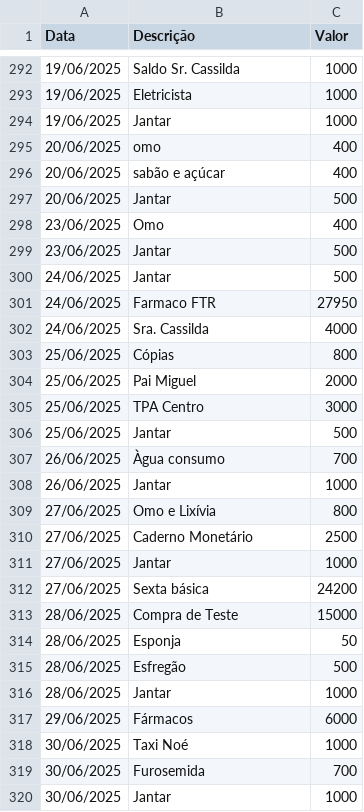
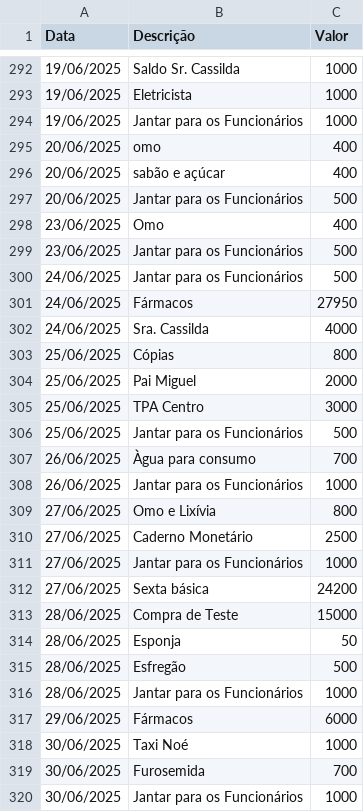
Before and after one commit to AdelinoNoe/Centro_Medico, a CSV file: data/Gastos.csv, drawn as a sheet; only a part is shown, gaps mark what is left out; the diff covers the shown part only.

```diff
--- a/data/Gastos.csv
+++ b/data/Gastos.csv
@@ -293,10 +293,10 @@
 19/06/2025;Eletricista;1000
-19/06/2025;Jantar;1000
+19/06/2025;Jantar para os Funcionários;1000
 20/06/2025;omo;400
 20/06/2025;sabão e açúcar;400
-20/06/2025;Jantar;500
+20/06/2025;Jantar para os Funcionários;500
 23/06/2025;Omo;400
-23/06/2025;Jantar;500
-24/06/2025;Jantar;500
-24/06/2025;Farmaco FTR;27950
+23/06/2025;Jantar para os Funcionários;500
+24/06/2025;Jantar para os Funcionários;500
+24/06/2025;Fármacos;27950
 24/06/2025;Sra. Cassilda;4000
@@ -305,8 +305,8 @@
 25/06/2025;TPA Centro ;3000
-25/06/2025;Jantar;500
-26/06/2025;Àgua consumo;700
-26/06/2025;Jantar;1000
+25/06/2025;Jantar para os Funcionários;500
+26/06/2025;Àgua para consumo;700
+26/06/2025;Jantar para os Funcionários;1000
 27/06/2025;Omo e Lixívia;800
 27/06/2025;Caderno Monetário;2500
-27/06/2025;Jantar;1000
+27/06/2025;Jantar para os Funcionários;1000
 27/06/2025;Sexta básica;24200
@@ -315,3 +315,3 @@
 28/06/2025;Esfregão;500
-28/06/2025;Jantar;1000
+28/06/2025;Jantar para os Funcionários;1000
 29/06/2025;Fármacos;6000
@@ -319,2 +319,2 @@
 30/06/2025;Furosemida;700
-30/06/2025;Jantar;1000
+30/06/2025;Jantar para os Funcionários;1000
```
Also changed, not shown: 82 edited cells elsewhere in this file, 4 other files.
